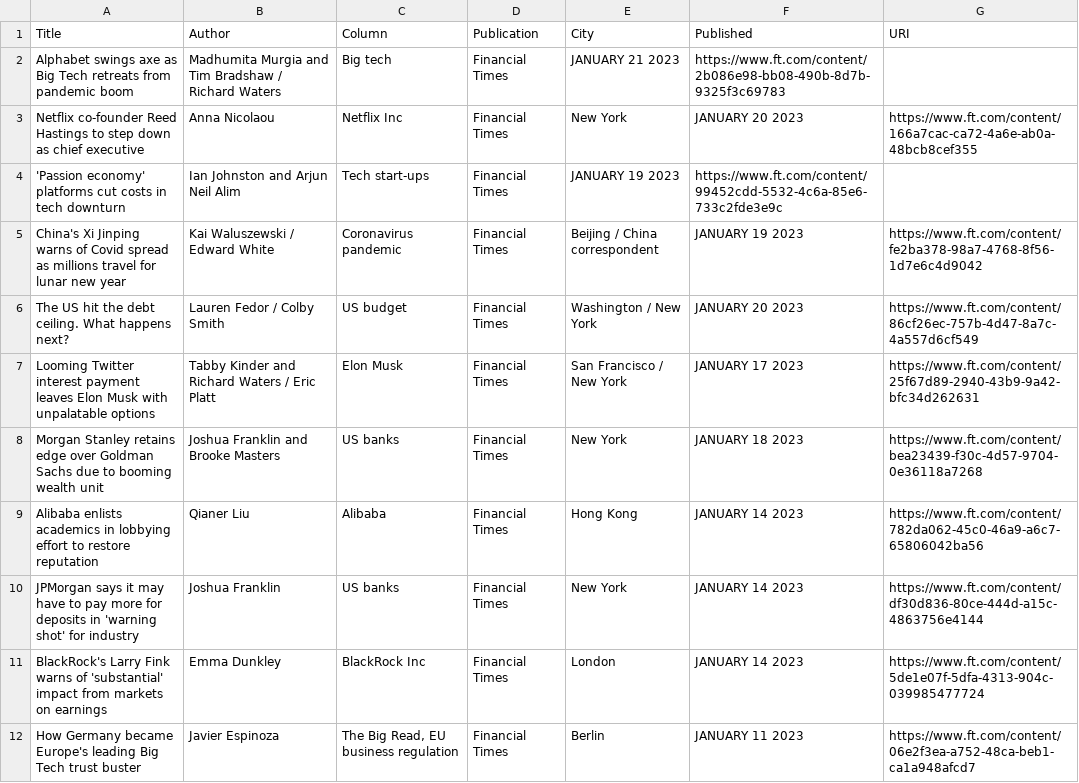
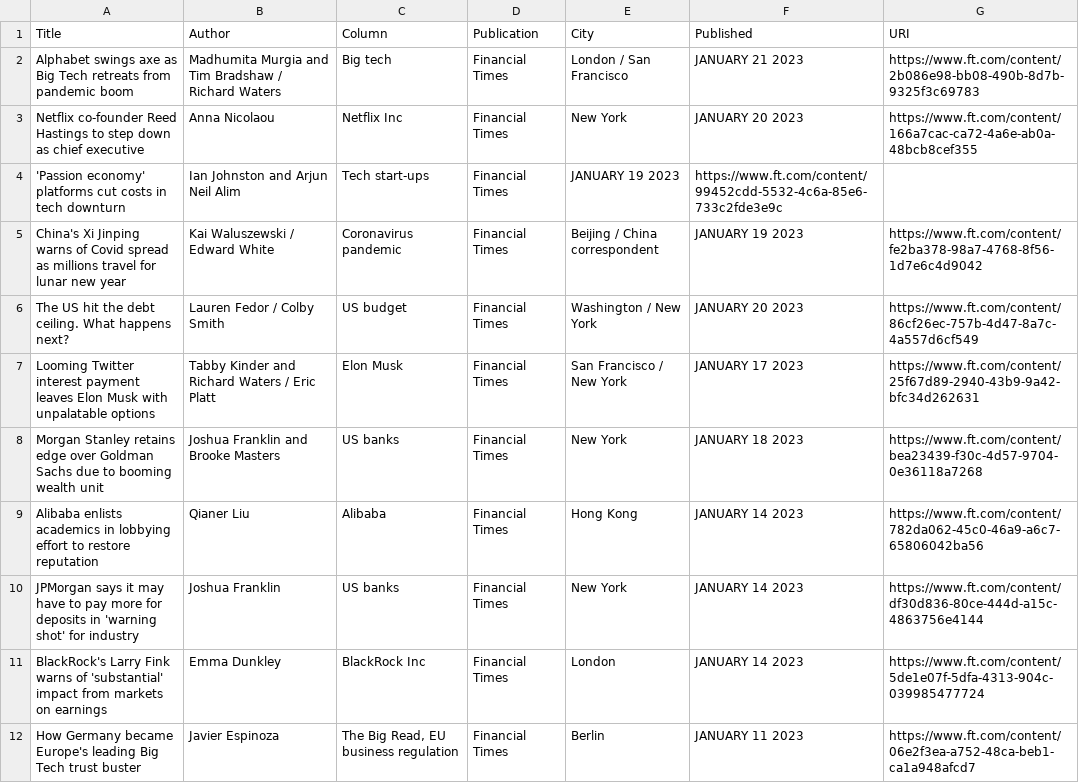
Before and after one commit to jaymarichua/ft-metadata, a CSV file: articles.csv, drawn as a sheet.

Commit message:
Update articles.csv

```diff
--- a/articles.csv
+++ b/articles.csv
@@ -1,3 +1,3 @@
 Title, Author, Column, Publication, City, Published, URI
-"Alphabet swings axe as Big Tech retreats from pandemic boom", "Madhumita Murgia and Tim Bradshaw / Richard Waters", "Big tech", "Financial Times", "JANUARY 21 2023", https://www.ft.com/content/2b086e98-bb08-490b-8d7b-9325f3c69783
+"Alphabet swings axe as Big Tech retreats from pandemic boom", "Madhumita Murgia and Tim Bradshaw / Richard Waters", "Big tech", "Financial Times", "London / San Francisco", "JANUARY 21 2023", https://www.ft.com/content/2b086e98-bb08-490b-8d7b-9325f3c69783
 "Netflix co-founder Reed Hastings to step down as chief executive", "Anna Nicolaou", "Netflix Inc", "Financial Times", "New York", "JANUARY 20 2023", https://www.ft.com/content/166a7cac-ca72-4a6e-ab0a-48bcb8cef355
```
